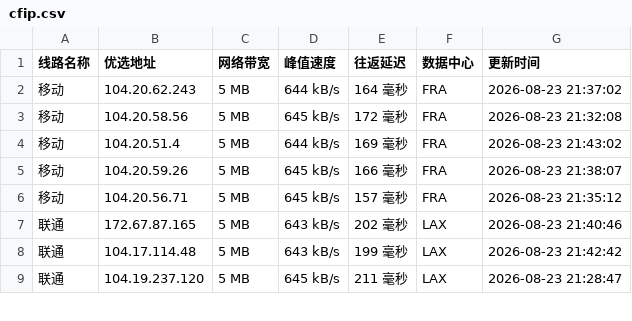
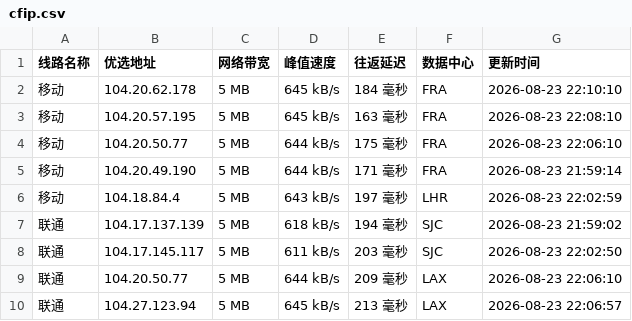
Before and after one commit to 748171997rui-afk/cfipyx, a CSV file: cfip.csv, drawn as a sheet; only a part is shown; the diff covers the shown part only.

```diff
--- a/cfip.csv
+++ b/cfip.csv
@@ -1,9 +1,10 @@
 线路名称,优选地址,网络带宽,峰值速度,往返延迟,数据中心,更新时间
-移动,104.20.62.243,5 MB,644 kB/s,164 毫秒,FRA,2026-08-23 21:37:02
-移动,104.20.58.56,5 MB,645 kB/s,172 毫秒,FRA,2026-08-23 21:32:08
-移动,104.20.51.4,5 MB,644 kB/s,169 毫秒,FRA,2026-08-23 21:43:02
-移动,104.20.59.26,5 MB,645 kB/s,166 毫秒,FRA,2026-08-23 21:38:07
-移动,104.20.56.71,5 MB,645 kB/s,157 毫秒,FRA,2026-08-23 21:35:12
-联通,172.67.87.165,5 MB,643 kB/s,202 毫秒,LAX,2026-08-23 21:40:46
-联通,104.17.114.48,5 MB,643 kB/s,199 毫秒,LAX,2026-08-23 21:42:42
-联通,104.19.237.120,5 MB,645 kB/s,211 毫秒,LAX,2026-08-23 21:28:47
+移动,104.20.62.178,5 MB,645 kB/s,184 毫秒,FRA,2026-08-23 22:10:10
+移动,104.20.57.195,5 MB,645 kB/s,163 毫秒,FRA,2026-08-23 22:08:10
+移动,104.20.50.77,5 MB,644 kB/s,175 毫秒,FRA,2026-08-23 22:06:10
+移动,104.20.49.190,5 MB,644 kB/s,171 毫秒,FRA,2026-08-23 21:59:14
+移动,104.18.84.4,5 MB,643 kB/s,197 毫秒,LHR,2026-08-23 22:02:59
+联通,104.17.137.139,5 MB,618 kB/s,194 毫秒,SJC,2026-08-23 21:59:02
+联通,104.17.145.117,5 MB,611 kB/s,203 毫秒,SJC,2026-08-23 22:02:50
+联通,104.20.50.77,5 MB,644 kB/s,209 毫秒,LAX,2026-08-23 22:06:10
+联通,104.27.123.94,5 MB,645 kB/s,213 毫秒,LAX,2026-08-23 22:06:57
```
Also changed, not shown: 1 removed row and 26 edited cells elsewhere in this file, 1 other file.
